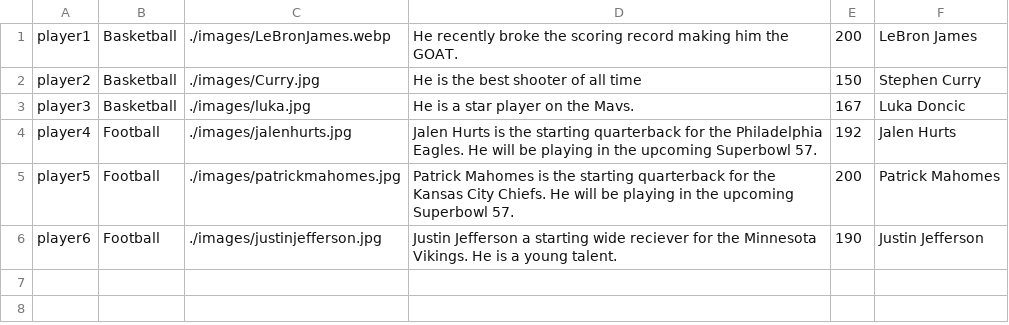
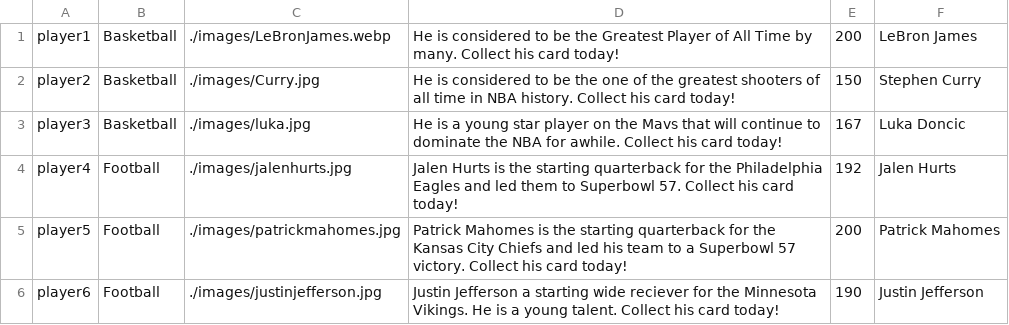
Before and after one commit to ybasha24/secoms319, a CSV file: data.csv, drawn as a sheet.

```diff
--- a/data.csv
+++ b/data.csv
@@ -1,6 +1,6 @@
-player1,Basketball,./images/LeBronJames.webp,He recently broke the scoring record making him the GOAT.,200,LeBron James
-player2,Basketball,./images/Curry.jpg,He is the best shooter of all time,150,Stephen Curry
-player3,Basketball,./images/luka.jpg,He is a star player on the Mavs.,167,Luka Doncic
-player4,Football,./images/jalenhurts.jpg,Jalen Hurts is the starting quarterback for the Philadelphia Eagles. He will be playing in the upcoming Superbowl 57.,192,Jalen Hurts
-player5,Football,./images/patrickmahomes.jpg,Patrick Mahomes is the starting quarterback for the Kansas City Chiefs. He will be playing in the upcoming Superbowl 57.,200,Patrick Mahomes
-player6,Football,./images/justinjefferson.jpg,Justin Jefferson a starting wide reciever for the Minnesota Vikings. He is a young talent.,190,Justin Jefferson
+player1,Basketball,./images/LeBronJames.webp,He is considered to be the Greatest Player of All Time by many. Collect his card today!,200,LeBron James
+player2,Basketball,./images/Curry.jpg,He is considered to be the one of the greatest shooters of all time in NBA history. Collect his card today!,150,Stephen Curry
+player3,Basketball,./images/luka.jpg,He is a young star player on the Mavs that will continue to dominate the NBA for awhile. Collect his card today!,167,Luka Doncic
+player4,Football,./images/jalenhurts.jpg,Jalen Hurts is the starting quarterback for the Philadelphia Eagles and led them to Superbowl 57. Collect his card today!,192,Jalen Hurts
+player5,Football,./images/patrickmahomes.jpg,Patrick Mahomes is the starting quarterback for the Kansas City Chiefs and led his team to a Superbowl 57 victory. Collect his card today!,200,Patrick Mahomes
+player6,Football,./images/justinjefferson.jpg,Justin Jefferson a starting wide reciever for the Minnesota Vikings. He is a young talent. Collect his card today!,190,Justin Jefferson
```
Also changed, not shown: 5 other files.
